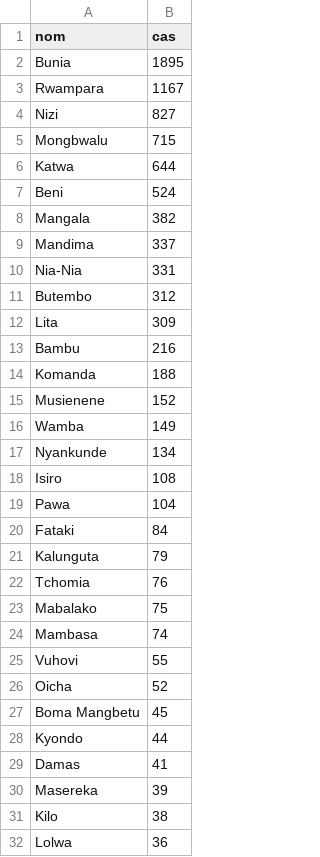
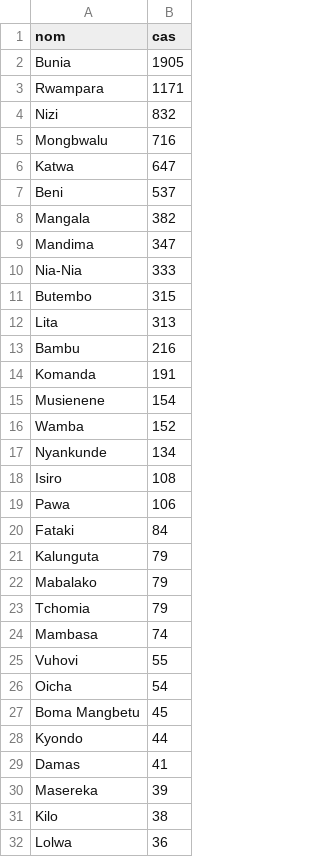
Before and after one commit to zabre-hyacinthe/PREIS_Ebola_DRC_Sitrep, a CSV file: dashboard_ebola/data/tableau_zones_sante.csv, drawn as a sheet; only a part is shown; the diff covers the shown part only.

```diff
--- a/dashboard_ebola/data/tableau_zones_sante.csv
+++ b/dashboard_ebola/data/tableau_zones_sante.csv
@@ -1,27 +1,27 @@
 nom,cas
-Bunia,1895
-Rwampara,1167
-Nizi,827
-Mongbwalu,715
-Katwa,644
-Beni,524
+Bunia,1905
+Rwampara,1171
+Nizi,832
+Mongbwalu,716
+Katwa,647
+Beni,537
 Mangala,382
-Mandima,337
-Nia-Nia,331
-Butembo,312
-Lita,309
+Mandima,347
+Nia-Nia,333
+Butembo,315
+Lita,313
 Bambu,216
-Komanda,188
-Musienene,152
-Wamba,149
+Komanda,191
+Musienene,154
+Wamba,152
 Nyankunde,134
 Isiro,108
-Pawa,104
+Pawa,106
 Fataki,84
 Kalunguta,79
-Tchomia,76
-Mabalako,75
+Mabalako,79
+Tchomia,79
 Mambasa,74
 Vuhovi,55
-Oicha,52
+Oicha,54
 Boma Mangbetu,45
```
Also changed, not shown: 5 added rows, 5 removed rows and 2 edited cells elsewhere in this file, dashboard_ebola/data/PREIS_daily_indicators.csv, data/final/PREIS_daily_indicators.csv, 5 other files.
